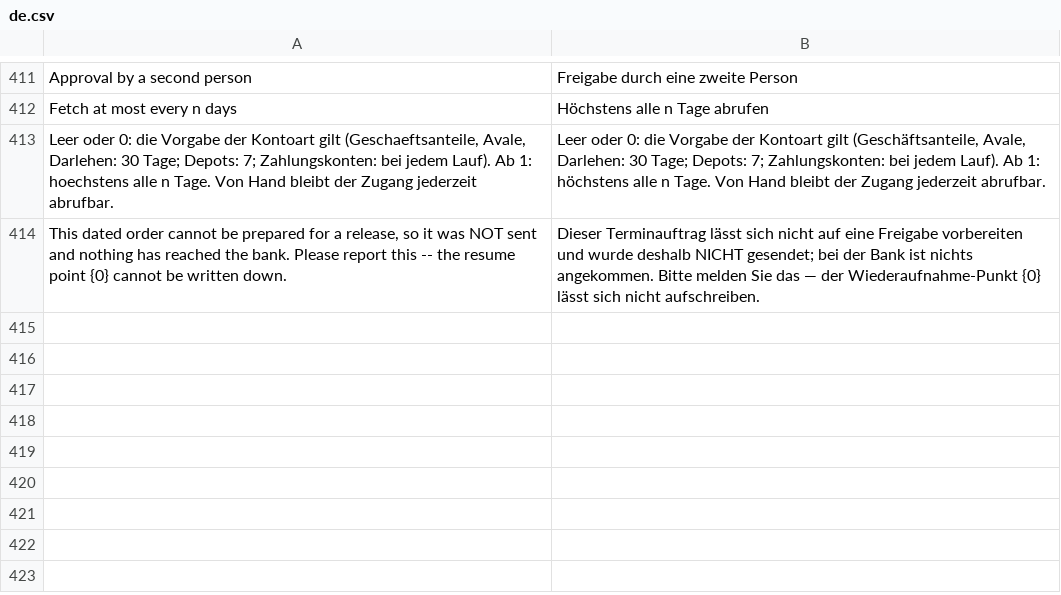
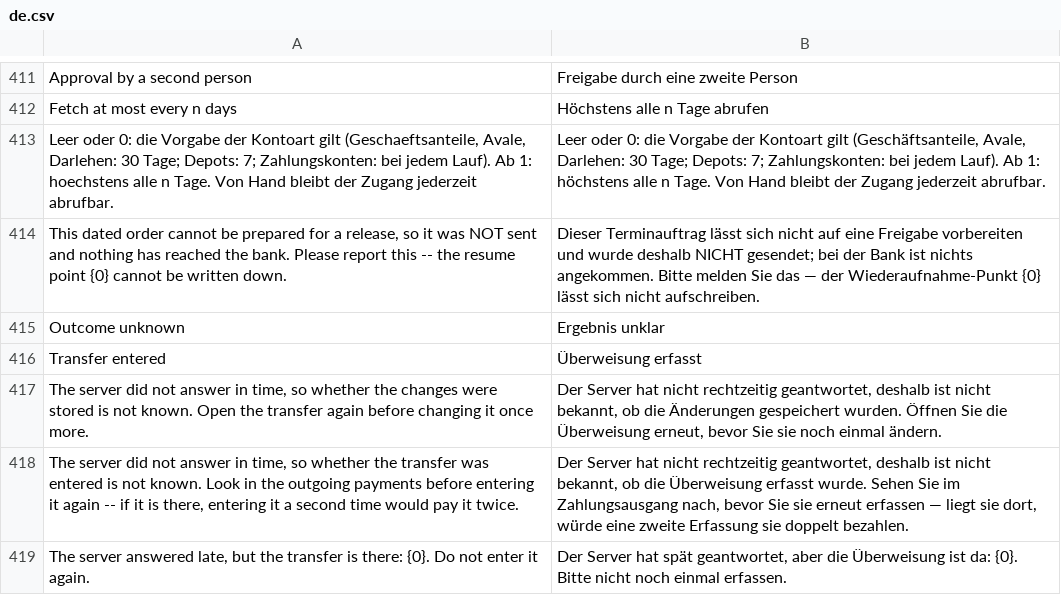
Before and after one commit to AlexanderF123/kefiya, a CSV file: kefiya/translations/de.csv, drawn as a sheet; only a part is shown, gaps mark what is left out.

```diff
--- a/kefiya/translations/de.csv
+++ b/kefiya/translations/de.csv
@@ -440 +440,6 @@ Fetch at most every n days,Höchstens alle n Tage abrufen
 "This dated order cannot be prepared for a release, so it was NOT sent and nothing has reached the bank. Please report this -- the resume point {0} cannot be written down.","Dieser Terminauftrag lässt sich nicht auf eine Freigabe vorbereiten und wurde deshalb NICHT gesendet; bei der Bank ist nichts angekommen. Bitte melden Sie das — der Wiederaufnahme-Punkt {0} lässt sich nicht aufschreiben."
+Outcome unknown,Ergebnis unklar
+Transfer entered,Überweisung erfasst
+"The server did not answer in time, so whether the changes were stored is not known. Open the transfer again before changing it once more.","Der Server hat nicht rechtzeitig geantwortet, deshalb ist nicht bekannt, ob die Änderungen gespeichert wurden. Öffnen Sie die Überweisung erneut, bevor Sie sie noch einmal ändern."
+"The server did not answer in time, so whether the transfer was entered is not known. Look in the outgoing payments before entering it again -- if it is there, entering it a second time would pay it twice.","Der Server hat nicht rechtzeitig geantwortet, deshalb ist nicht bekannt, ob die Überweisung erfasst wurde. Sehen Sie im Zahlungsausgang nach, bevor Sie sie erneut erfassen — liegt sie dort, würde eine zweite Erfassung sie doppelt bezahlen."
+"The server answered late, but the transfer is there: {0}. Do not enter it again.","Der Server hat spät geantwortet, aber die Überweisung ist da: {0}. Bitte nicht noch einmal erfassen."
```
Also changed, not shown: 4 other files.
